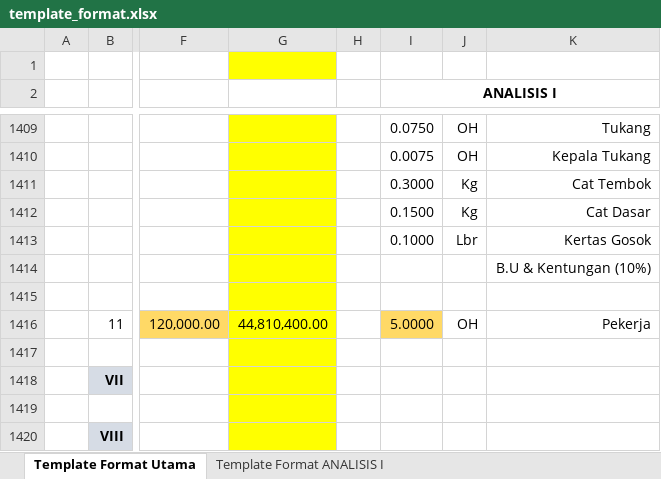
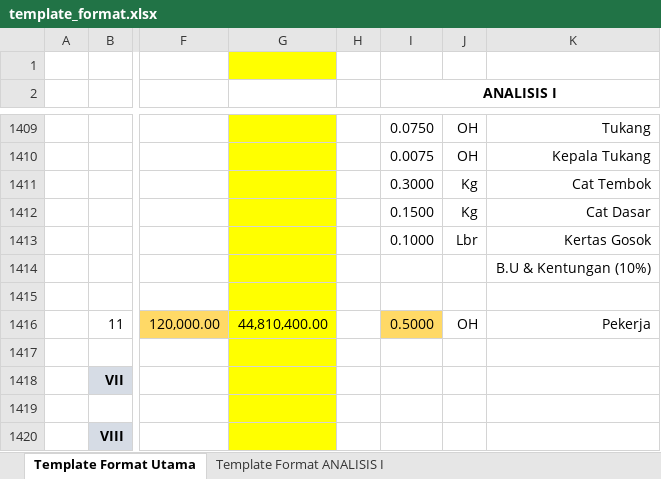
Before and after one commit to williamluisan/ga_civil_construction_resource_optimization, an Excel workbook: files/template_format.xlsx, sheet Template Format Utama, drawn as a sheet; only a part is shown, gaps mark what is left out; values as stored, in another font and other column widths than the file's, no borders; the diff covers the shown part only; the diff names each change by its address in the sheet, - before the commit and + after, or states it on an @@ line.

```diff
--- a/files/template_format.xlsx (sheet Template Format Utama)
+++ b/files/template_format.xlsx (sheet Template Format Utama)
-I1416 (ANALISIS I): 5.0000
+I1416 (ANALISIS I): 0.5000
```
Also changed, not shown: 10 edited cells elsewhere in this sheet, 3 other files.
